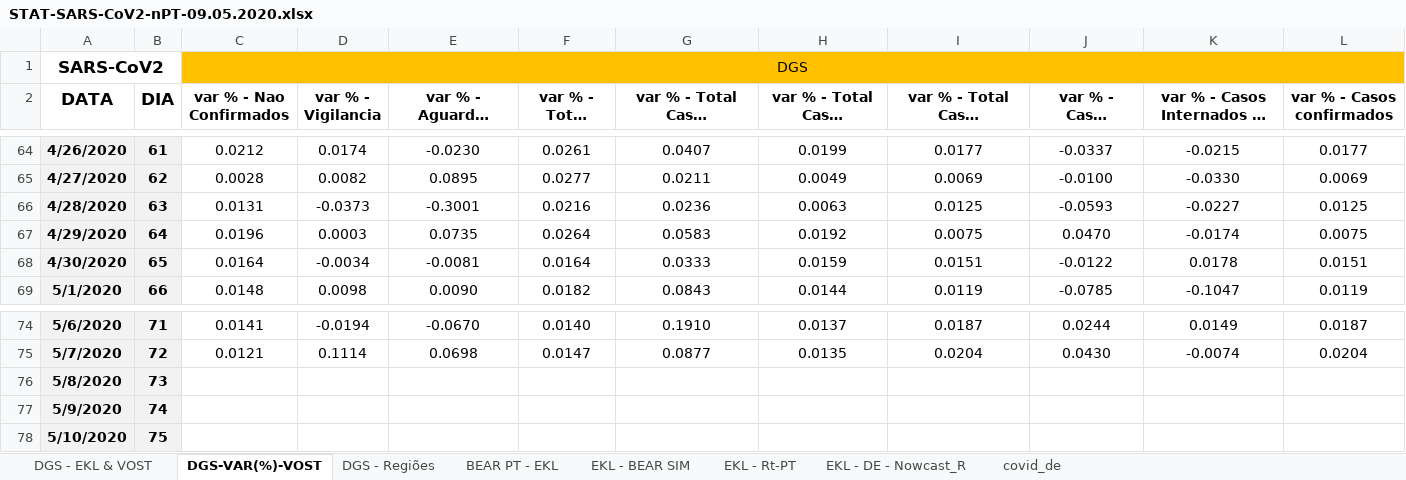
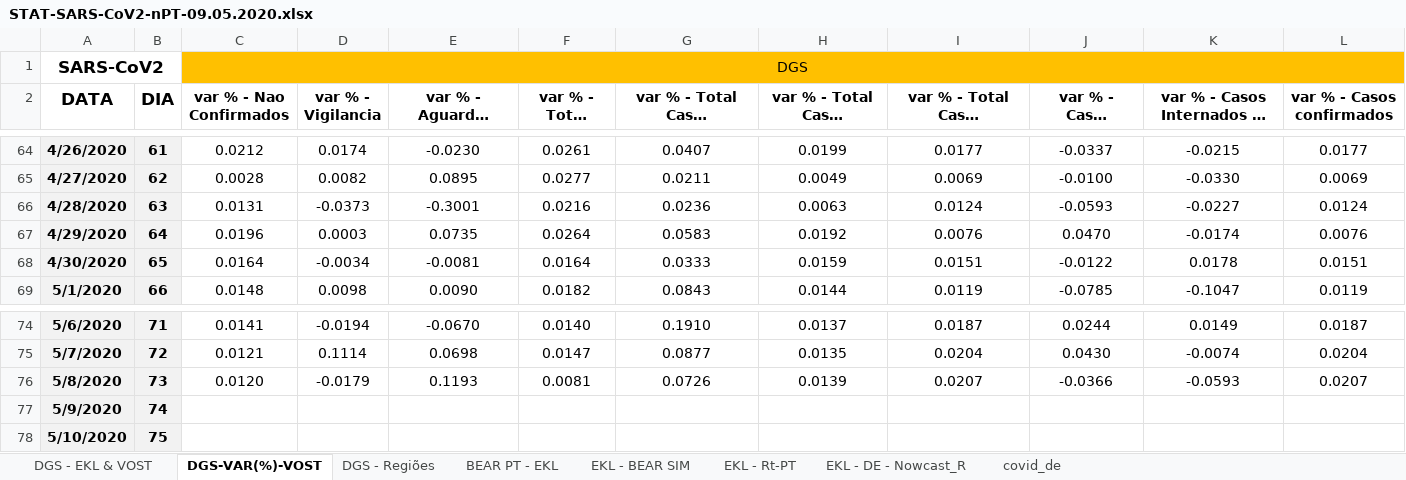
Before and after one commit to EDKLINDEMANN/RPT_COVID19, an Excel workbook: STAT-SARS-CoV2-nPT-09.05.2020.xlsx, sheet DGS-VAR(%)-VOST, drawn as a sheet; only a part is shown, gaps mark what is left out; long unchanged cells end in …; values as stored, in another font and other column widths than the file's, no borders; charts and pictures not drawn; the diff names each change by its address in the sheet, - before the commit and + after, or states it on an @@ line.

```diff
--- a/STAT-SARS-CoV2-nPT-09.05.2020.xlsx (sheet DGS-VAR(%)-VOST)
+++ b/STAT-SARS-CoV2-nPT-09.05.2020.xlsx (sheet DGS-VAR(%)-VOST)
-I66 (var % - Total Casos Confirmados): 0.0125
+I66 (var % - Total Casos Confirmados): 0.0124
-L66 (var % - Casos confirmados): 0.0125
+L66 (var % - Casos confirmados): 0.0124
-I67 (var % - Total Casos Confirmados): 0.0075
+I67 (var % - Total Casos Confirmados): 0.0076
-L67 (var % - Casos confirmados): 0.0075
+L67 (var % - Casos confirmados): 0.0076
-C76 (var % - Nao Confirmados): (empty)
+C76 (var % - Nao Confirmados): 0.0120
-D76 (var % - Vigilancia): (empty)
+D76 (var % - Vigilancia): -0.0179
-E76 (var % - Aguardam Resultados): (empty)
+E76 (var % - Aguardam Resultados): 0.1193
-F76 (var % - Total Obitos): (empty)
+F76 (var % - Total Obitos): 0.0081
-G76 (var % - Total Casos Recuperados): (empty)
+G76 (var % - Total Casos Recuperados): 0.0726
-H76 (var % - Total Casos Suspeitos): (empty)
+H76 (var % - Total Casos Suspeitos): 0.0139
-I76 (var % - Total Casos Confirmados): (empty)
+I76 (var % - Total Casos Confirmados): 0.0207
-J76 (var % - Casos Internados): (empty)
+J76 (var % - Casos Internados): -0.0366
-K76 (var % - Casos Internados em UCI): (empty)
+K76 (var % - Casos Internados em UCI): -0.0593
-L76 (var % - Casos confirmados): (empty)
+L76 (var % - Casos confirmados): 0.0207
```
Also changed, not shown: sheet DGS - EKL & VOST, sheet DGS - Regiões, sheet EKL - BEAR SIM, 4 other files.
